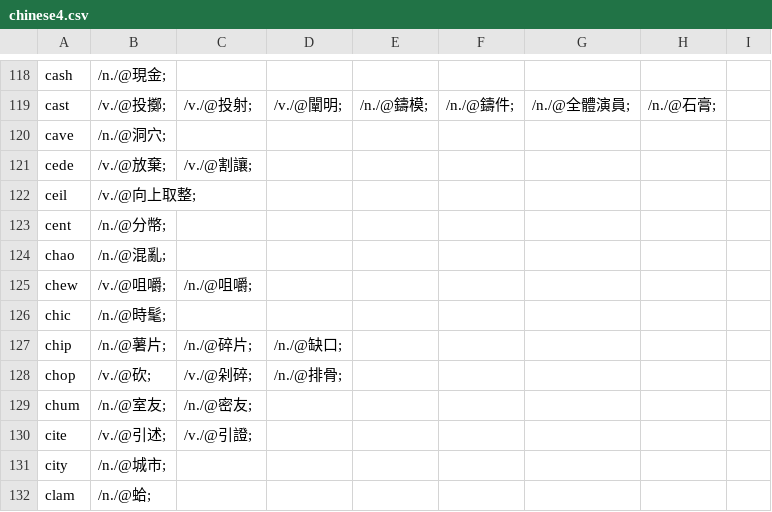
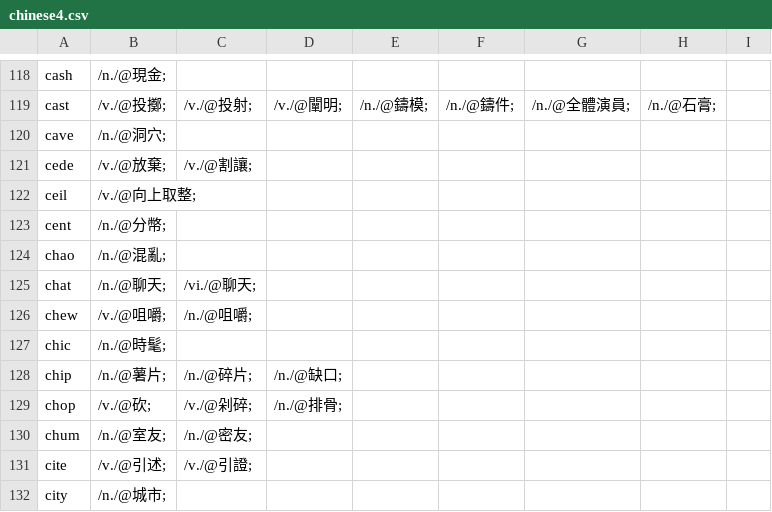
Before and after one commit to yhnnd/wordlab, a CSV file: WordLabGo/files/lang-utf8/ch/chinese4.csv, drawn as a sheet; only a part is shown, gaps mark what is left out; the shorter side is filled out with more unchanged rows.

```diff
--- a/WordLabGo/files/lang-utf8/ch/chinese4.csv
+++ b/WordLabGo/files/lang-utf8/ch/chinese4.csv
@@ -124,2 +124,3 @@ cent ,/n./@分幣;
 chao ,/n./@混亂;
+chat ,/n./@聊天;,/vi./@聊天;
 chew ,/v./@咀嚼;,/n./@咀嚼;
```
Also changed, not shown: WordLabGo/files/lang-utf8/ch/chinese10.csv, WordLabGo/files/lang-utf8/ch/chinese7.csv, 12 other files.
